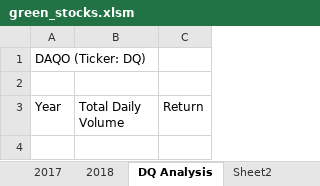
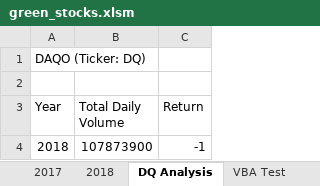
Before and after one commit to onayeri/stock-analysis, an Excel workbook: green_stocks.xlsm, sheet DQ Analysis, drawn as a sheet; values as stored, in another font and other column widths than the file's, no borders; the diff names each change by its address in the sheet, - before the commit and + after, or states it on an @@ line.

Commit message:
Add files via upload

```diff
--- a/green_stocks.xlsm (sheet DQ Analysis)
+++ b/green_stocks.xlsm (sheet DQ Analysis)
-sheet tab: Sheet2
+sheet tab: VBA Test
+row 4: 2018 | 107873900 | -1
```
